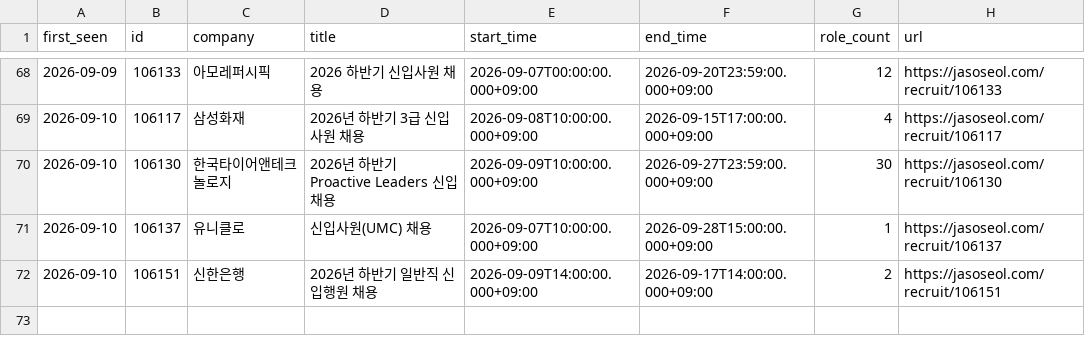
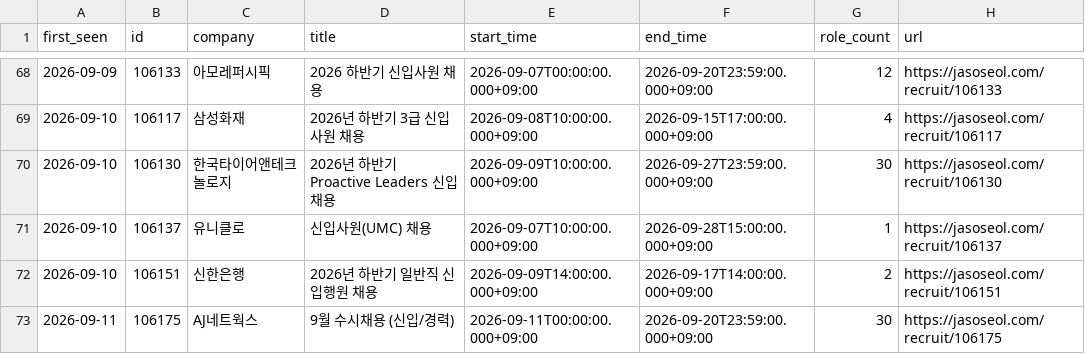
Before and after one commit to nukktae/ajildaa-ory, a CSV file: data/new-postings.csv, drawn as a sheet; only a part is shown, gaps mark what is left out.

```diff
--- a/data/new-postings.csv
+++ b/data/new-postings.csv
@@ -72 +72,2 @@
 2026-09-10,106151,신한은행,2026년 하반기 일반직 신입행원 채용,2026-09-09T14:00:00.000+09:00,2026-09-17T14:00:00.000+09:00,2,https://jasoseol.com/recruit/106151
+2026-09-11,106175,AJ네트웍스,9월 수시채용 (신입/경력),2026-09-11T00:00:00.000+09:00,2026-09-20T23:59:00.000+09:00,30,https://jasoseol.com/recruit/106175
```
Also changed, not shown: data/postings.csv, data/roles.csv, 1 other file.
